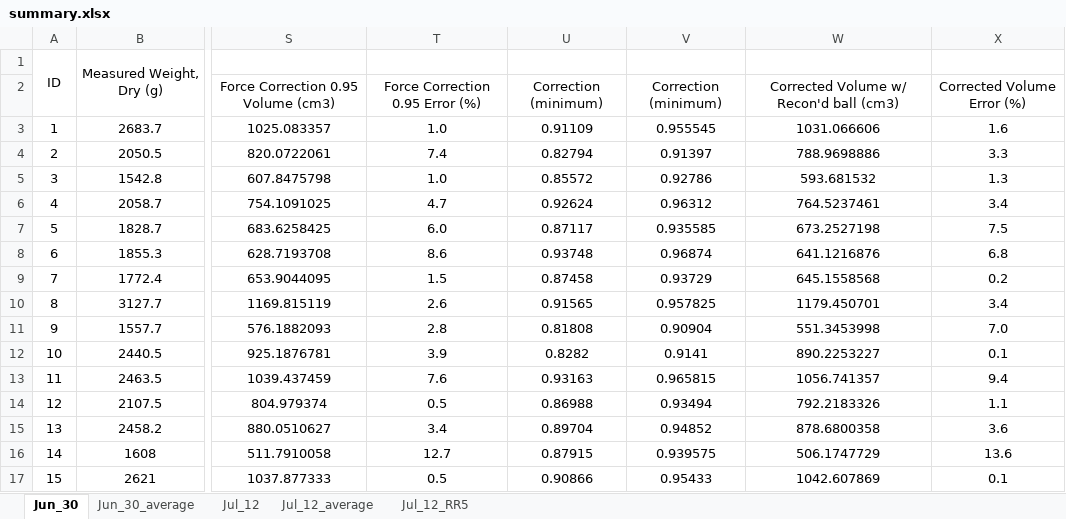
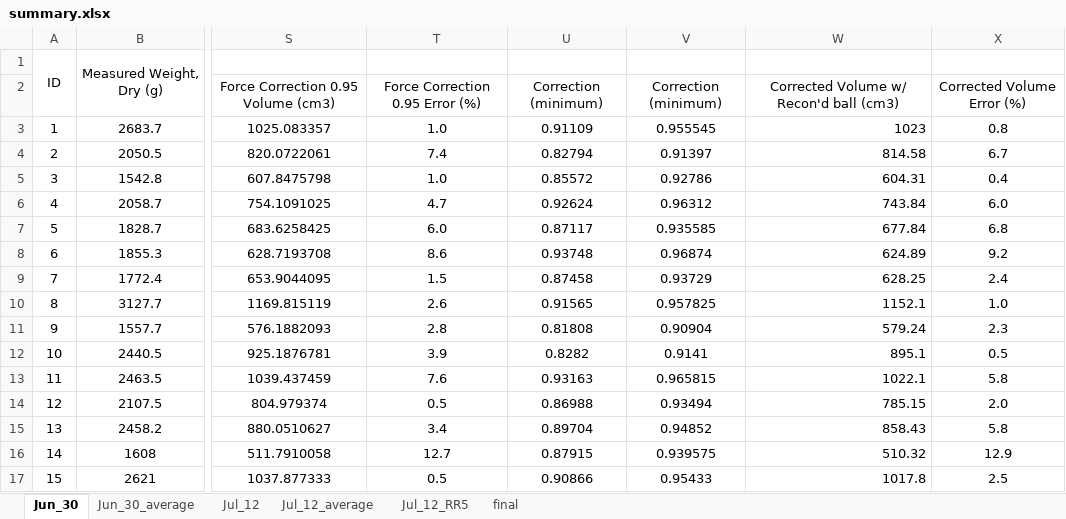
Before and after one commit to symphonylyh/FEM_old, an Excel workbook: DEM/samples/summary.xlsx, sheet Jun_30, drawn as a sheet; only a part is shown, gaps mark what is left out; values as stored, in another font and other column widths than the file's, no borders; charts and pictures not drawn; the diff covers the shown part only; the diff names each change by its address in the sheet, - before the commit and + after, or states it on an @@ line.

```diff
--- a/DEM/samples/summary.xlsx (sheet Jun_30)
+++ b/DEM/samples/summary.xlsx (sheet Jun_30)
+sheet tab: final
-W3: 1031.066606
+W3: 1023
-W3:W17 alignment: center
+W3:W17 alignment: right
-X3: 1.6
+X3: 0.8
-W4: 788.9698886
+W4: 814.58
-X4: 3.3
+X4: 6.7
-W5: 593.681532
+W5: 604.31
-X5: 1.3
+X5: 0.4
-W6: 764.5237461
+W6: 743.84
-X6: 3.4
+X6: 6.0
-W7: 673.2527198
+W7: 677.84
-X7: 7.5
+X7: 6.8
-W8: 641.1216876
+W8: 624.89
-X8: 6.8
+X8: 9.2
-W9: 645.1558568
+W9: 628.25
-X9: 0.2
+X9: 2.4
-W10: 1179.450701
+W10: 1152.1
-X10: 3.4
+X10: 1.0
-W11: 551.3453998
+W11: 579.24
-X11: 7.0
+X11: 2.3
-W12: 890.2253227
+W12: 895.1
-X12: 0.1
+X12: 0.5
-W13: 1056.741357
+W13: 1022.1
-X13: 9.4
+X13: 5.8
-W14: 792.2183326
+W14: 785.15
-X14: 1.1
+X14: 2.0
-W15: 878.6800358
+W15: 858.43
-X15: 3.6
+X15: 5.8
-W16: 506.1747729
+W16: 510.32
-X16: 13.6
+X16: 12.9
-W17: 1042.607869
+W17: 1017.8
-X17: 0.1
+X17: 2.5
```
Also changed, not shown: 209 edited cells and cell formats elsewhere in this sheet, sheet Jul_12, sheet Jun_30_average, sheet Jul_12_average, sheet Jul_12_RR5, charts or pictures, 12 other files.
